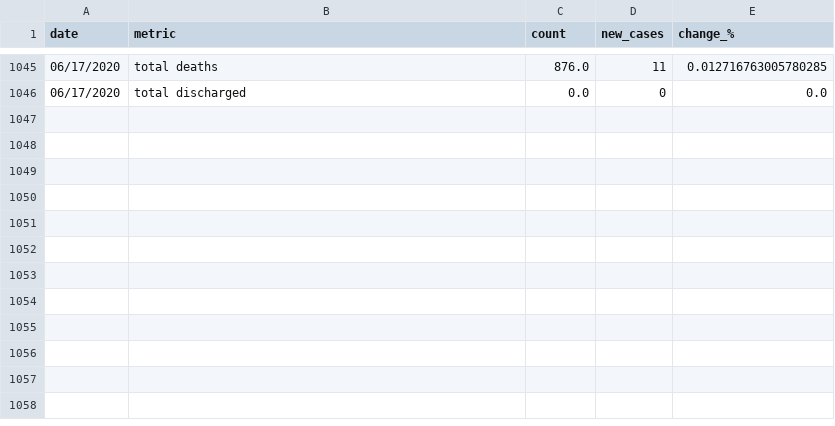
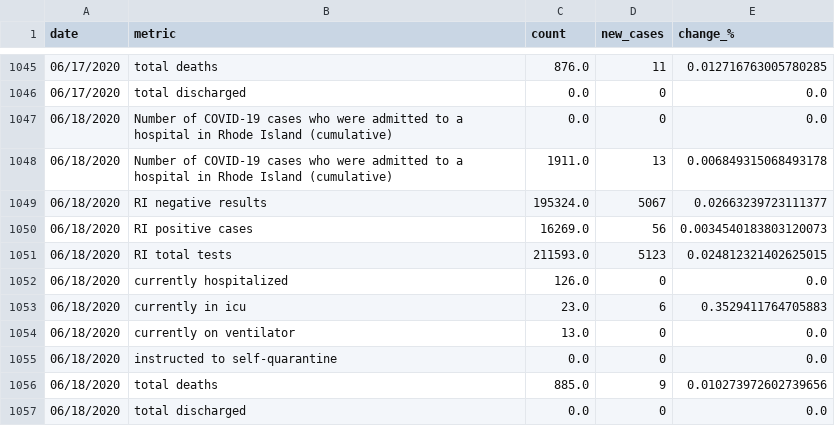
Before and after one commit to SmirkyGraphs/ri-covid19-updates, a CSV file: data/clean/ri-covid-19-clean.csv, drawn as a sheet; only a part is shown, gaps mark what is left out; the diff names each change by its address in the sheet, - before the commit and + after, or states it on an @@ line.

```diff
--- a/data/clean/ri-covid-19-clean.csv
+++ b/data/clean/ri-covid-19-clean.csv
+row 1047: 06/18/2020 | Number of COVID-19 cases who were admitted to a hospital in Rhode Island (cumulative) | 0.0 | 0 | 0.0
+row 1048: 06/18/2020 | Number of COVID-19 cases who were admitted to a hospital in Rhode Island (cumulative) | 1911.0 | 13 | 0.006849315068493178
+row 1049: 06/18/2020 | RI negative results | 195324.0 | 5067 | 0.02663239723111377
+row 1050: 06/18/2020 | RI positive cases | 16269.0 | 56 | 0.0034540183803120073
+row 1051: 06/18/2020 | RI total tests | 211593.0 | 5123 | 0.024812321402625015
+row 1052: 06/18/2020 | currently hospitalized | 126.0 | 0 | 0.0
+row 1053: 06/18/2020 | currently in icu | 23.0 | 6 | 0.3529411764705883
+row 1054: 06/18/2020 | currently on ventilator | 13.0 | 0 | 0.0
+row 1055: 06/18/2020 | instructed to self-quarantine | 0.0 | 0 | 0.0
+row 1056: 06/18/2020 | total deaths | 885.0 | 9 | 0.010273972602739656
+row 1057: 06/18/2020 | total discharged | 0.0 | 0 | 0.0
```
Also changed, not shown: data/raw/ri-covid-19.csv, data/reports/start_death_change.csv, 3 other files.
